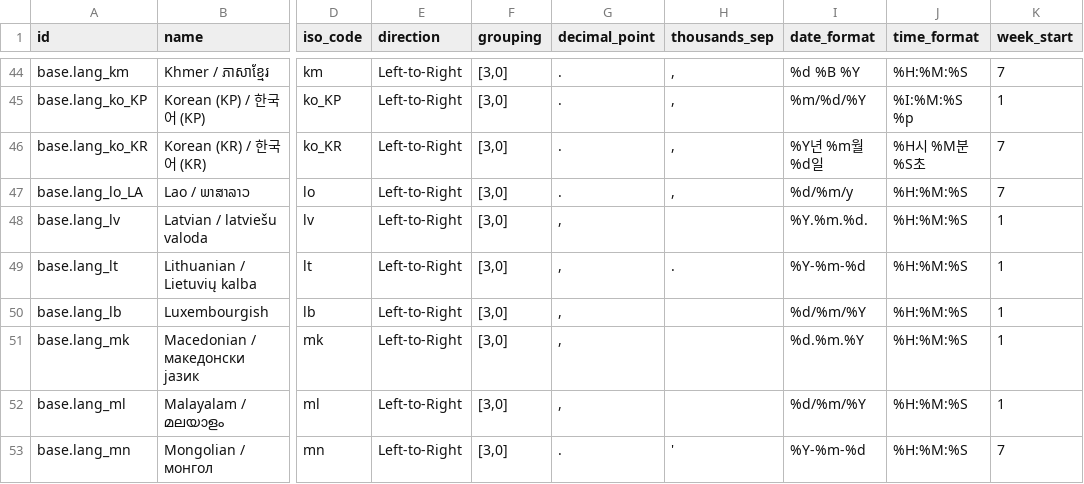
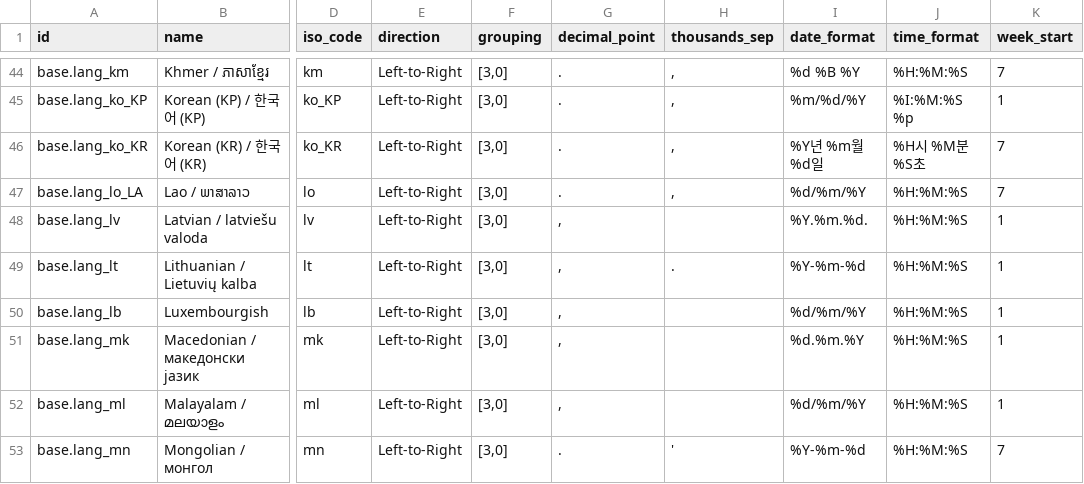
Before and after one commit to RawEvan/odoo-lite, a CSV file: odoo/addons/base/data/res.lang.csv, drawn as a sheet; only a part is shown, gaps mark what is left out; the diff names each change by its address in the sheet, - before the commit and + after, or states it on an @@ line.

```diff
--- a/odoo/addons/base/data/res.lang.csv
+++ b/odoo/addons/base/data/res.lang.csv
-I47 (date_format): %d/%m/y
+I47 (date_format): %d/%m/%Y
```
Also changed, not shown: 10 other files.
